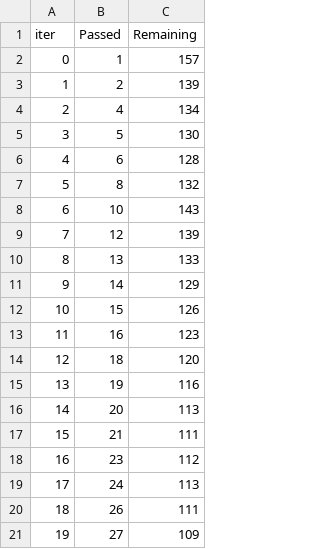
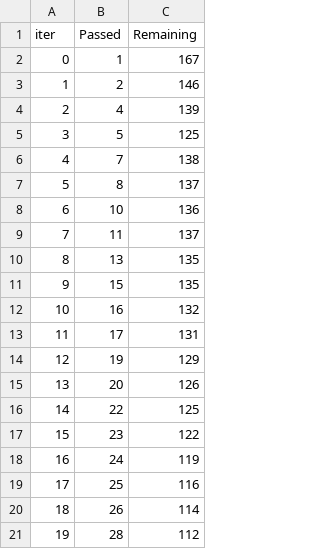
Before and after one commit to ritikdhame/Student_score_prediction_app_regression_models, a TSV file: catboost_info/time_left.tsv, drawn as a sheet; only a part is shown; the diff covers the shown part only.

```diff
--- a/catboost_info/time_left.tsv
+++ b/catboost_info/time_left.tsv
@@ -1,21 +1,21 @@
 iter	Passed	Remaining
-0	1	157
-1	2	139
-2	4	134
-3	5	130
-4	6	128
-5	8	132
-6	10	143
-7	12	139
-8	13	133
-9	14	129
-10	15	126
-11	16	123
-12	18	120
-13	19	116
-14	20	113
-15	21	111
-16	23	112
-17	24	113
-18	26	111
-19	27	109
+0	1	167
+1	2	146
+2	4	139
+3	5	125
+4	7	138
+5	8	137
+6	10	136
+7	11	137
+8	13	135
+9	15	135
+10	16	132
+11	17	131
+12	19	129
+13	20	126
+14	22	125
+15	23	122
+16	24	119
+17	25	116
+18	26	114
+19	28	112
```
Also changed, not shown: 139 edited cells elsewhere in this file, 3 other files.
